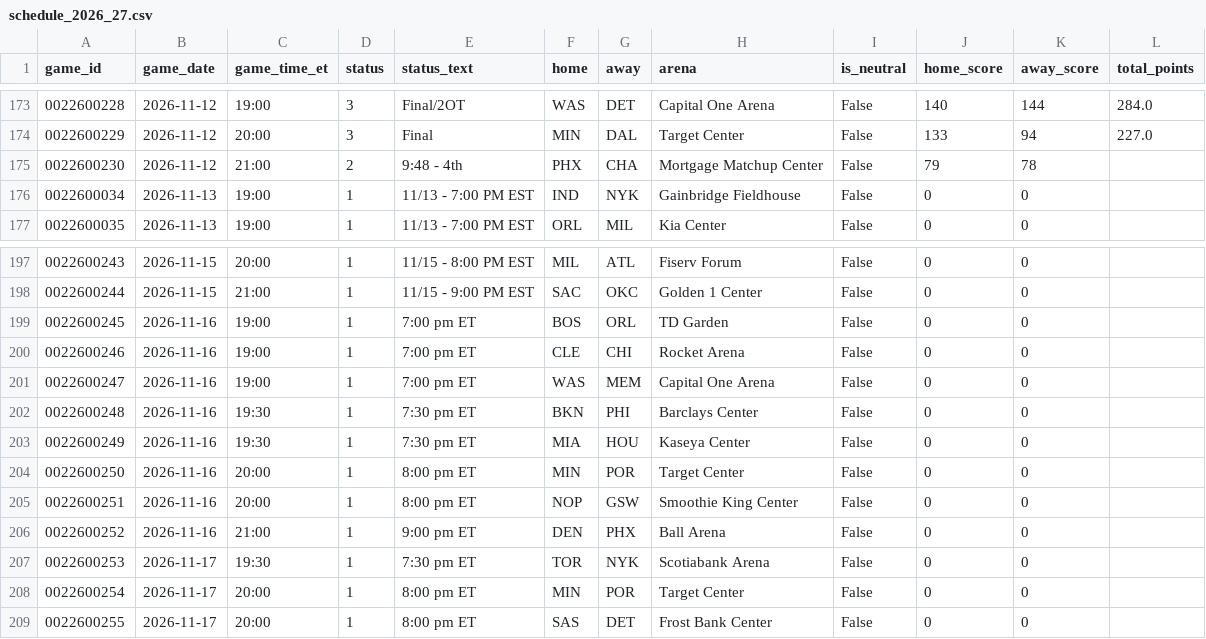
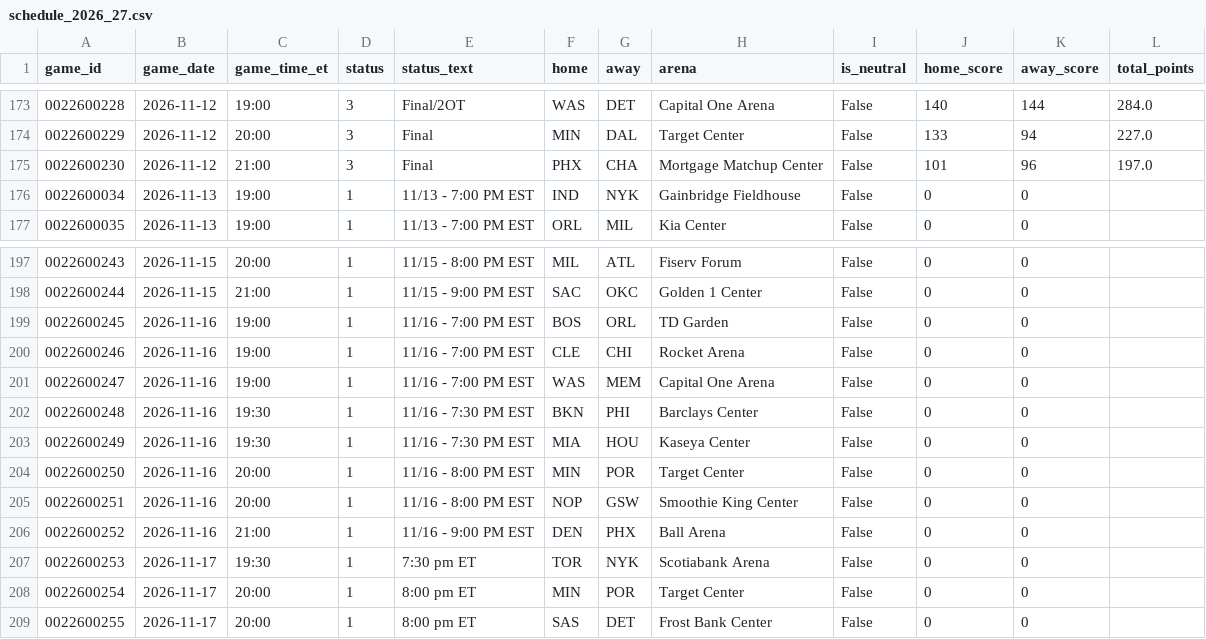
Before and after one commit to CARLMEDINAV/NBA-ML, a CSV file: artifacts/schedule_2026_27.csv, drawn as a sheet; only a part is shown, gaps mark what is left out.

```diff
--- a/artifacts/schedule_2026_27.csv
+++ b/artifacts/schedule_2026_27.csv
@@ -174,3 +174,3 @@ game_id,game_date,game_time_et,status,status_text,home,away,arena,is_neutral,hom
 0022600229,2026-11-12,20:00,3,Final,MIN,DAL,Target Center,False,133,94,227.0
-0022600230,2026-11-12,21:00,2,9:48 - 4th,PHX,CHA,Mortgage Matchup Center,False,79,78,
+0022600230,2026-11-12,21:00,3,Final,PHX,CHA,Mortgage Matchup Center,False,101,96,197.0
 0022600034,2026-11-13,19:00,1,11/13 - 7:00 PM EST,IND,NYK,Gainbridge Fieldhouse,False,0,0,
@@ -198,10 +198,10 @@ game_id,game_date,game_time_et,status,status_text,home,away,arena,is_neutral,hom
 0022600244,2026-11-15,21:00,1,11/15 - 9:00 PM EST,SAC,OKC,Golden 1 Center,False,0,0,
-0022600245,2026-11-16,19:00,1,7:00 pm ET,BOS,ORL,TD Garden,False,0,0,
-0022600246,2026-11-16,19:00,1,7:00 pm ET,CLE,CHI,Rocket Arena,False,0,0,
-0022600247,2026-11-16,19:00,1,7:00 pm ET,WAS,MEM,Capital One Arena,False,0,0,
-0022600248,2026-11-16,19:30,1,7:30 pm ET,BKN,PHI,Barclays Center,False,0,0,
-0022600249,2026-11-16,19:30,1,7:30 pm ET,MIA,HOU,Kaseya Center,False,0,0,
-0022600250,2026-11-16,20:00,1,8:00 pm ET,MIN,POR,Target Center,False,0,0,
-0022600251,2026-11-16,20:00,1,8:00 pm ET,NOP,GSW,Smoothie King Center,False,0,0,
-0022600252,2026-11-16,21:00,1,9:00 pm ET,DEN,PHX,Ball Arena,False,0,0,
+0022600245,2026-11-16,19:00,1,11/16 - 7:00 PM EST,BOS,ORL,TD Garden,False,0,0,
+0022600246,2026-11-16,19:00,1,11/16 - 7:00 PM EST,CLE,CHI,Rocket Arena,False,0,0,
+0022600247,2026-11-16,19:00,1,11/16 - 7:00 PM EST,WAS,MEM,Capital One Arena,False,0,0,
+0022600248,2026-11-16,19:30,1,11/16 - 7:30 PM EST,BKN,PHI,Barclays Center,False,0,0,
+0022600249,2026-11-16,19:30,1,11/16 - 7:30 PM EST,MIA,HOU,Kaseya Center,False,0,0,
+0022600250,2026-11-16,20:00,1,11/16 - 8:00 PM EST,MIN,POR,Target Center,False,0,0,
+0022600251,2026-11-16,20:00,1,11/16 - 8:00 PM EST,NOP,GSW,Smoothie King Center,False,0,0,
+0022600252,2026-11-16,21:00,1,11/16 - 9:00 PM EST,DEN,PHX,Ball Arena,False,0,0,
 0022600253,2026-11-17,19:30,1,7:30 pm ET,TOR,NYK,Scotiabank Arena,False,0,0,
```
Also changed, not shown: artifacts/team_games_recent.csv, artifacts/team_state.csv.
